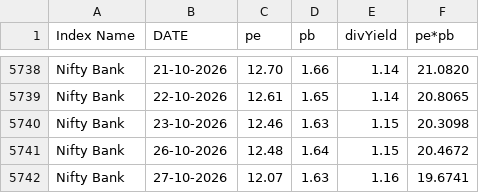
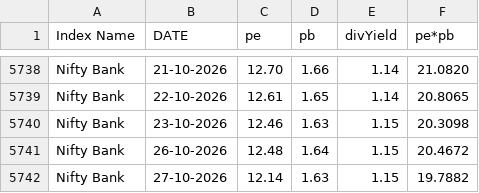
Before and after one commit to mrudulchaudhari/working-market, a CSV file: data/df_niftybank.csv, drawn as a sheet; only a part is shown, gaps mark what is left out.

```diff
--- a/data/df_niftybank.csv
+++ b/data/df_niftybank.csv
@@ -5741,2 +5741,2 @@ Nifty Bank,23-10-2026,12.46,1.63,1.15,20.3098
 Nifty Bank,26-10-2026,12.48,1.64,1.15,20.4672
-Nifty Bank,27-10-2026,12.07,1.63,1.16,19.6741
+Nifty Bank,27-10-2026,12.14,1.63,1.15,19.7882
```
Also changed, not shown: data/df_nifty50.csv.
